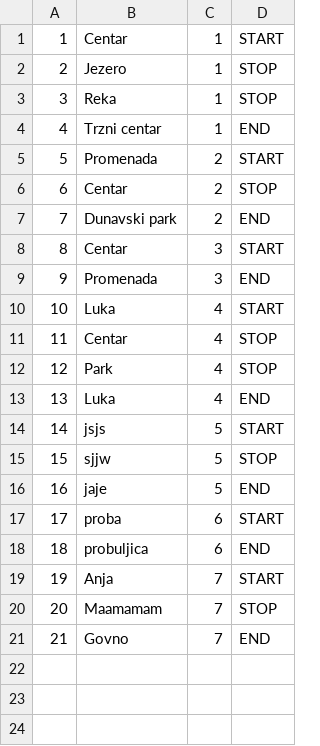
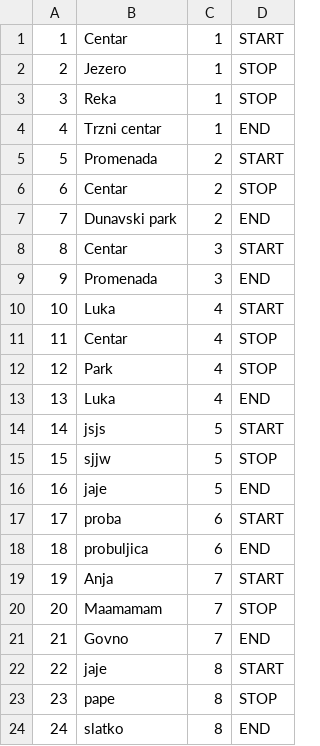
Before and after one commit to ninapoposki/booking-app, a CSV file: Resources/Data/checkPoints.csv, drawn as a sheet; the diff names each change by its address in the sheet, - before the commit and + after, or states it on an @@ line.

```diff
--- a/Resources/Data/checkPoints.csv
+++ b/Resources/Data/checkPoints.csv
+row 22: 22 | jaje | 8 | START
+row 23: 23 | pape | 8 | STOP
+row 24: 24 | slatko | 8 | END
```
Also changed, not shown: Resources/Data/images.csv, Resources/Data/tourStartDates.csv, 21 other files.
